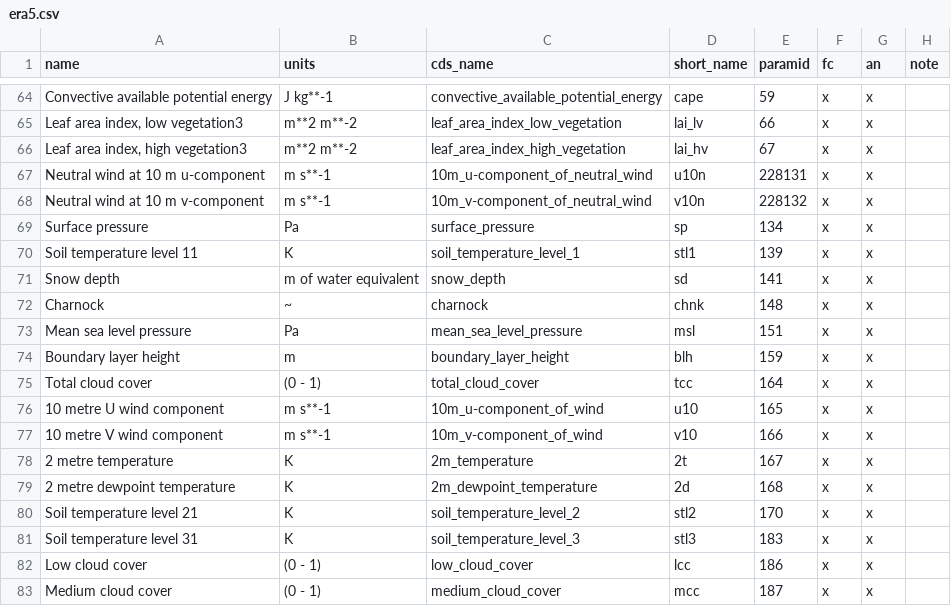
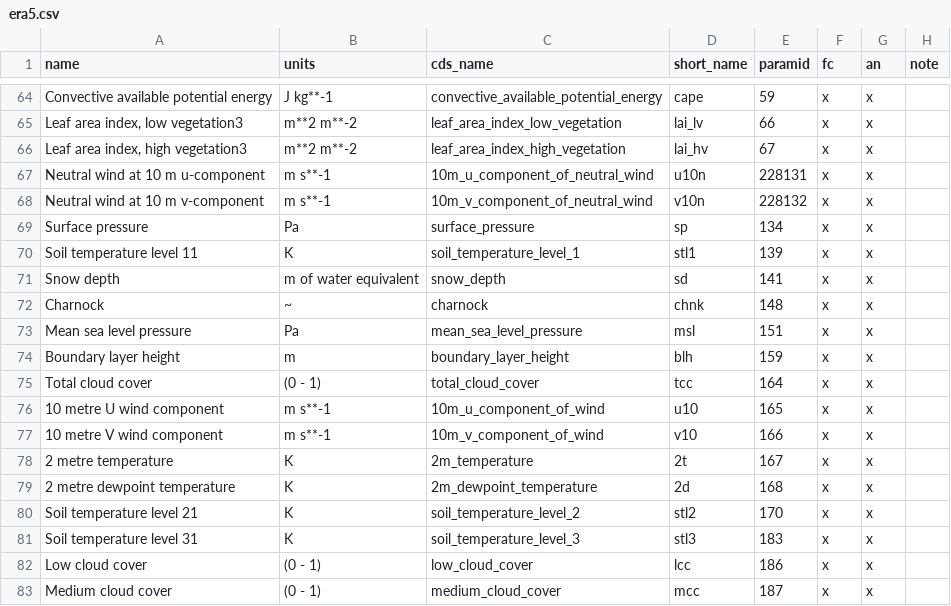
Before and after one commit to hygeos/eoread, a CSV file: eoread/ancillary/era5.csv, drawn as a sheet; only a part is shown, gaps mark what is left out.

Commit message:
Fixed CDS shortname change, other minor fixes

```diff
--- a/eoread/ancillary/era5.csv
+++ b/eoread/ancillary/era5.csv
@@ -66,4 +66,4 @@ Convective available potential energy,J kg**-1,convective_available_potential_en
 "Leaf area index, high vegetation3",m**2 m**-2,leaf_area_index_high_vegetation,lai_hv,67,x,x
-Neutral wind at 10 m u-component,m s**-1,10m_u-component_of_neutral_wind,u10n,228131,x,x
-Neutral wind at 10 m v-component,m s**-1,10m_v-component_of_neutral_wind,v10n,228132,x,x
+Neutral wind at 10 m u-component,m s**-1,10m_u_component_of_neutral_wind,u10n,228131,x,x
+Neutral wind at 10 m v-component,m s**-1,10m_v_component_of_neutral_wind,v10n,228132,x,x
 Surface pressure,Pa,surface_pressure,sp,134,x,x
@@ -75,4 +75,4 @@ Boundary layer height,m,boundary_layer_height,blh,159,x,x
 Total cloud cover,(0 - 1),total_cloud_cover,tcc,164,x,x
-10 metre U wind component,m s**-1,10m_u-component_of_wind,u10,165,x,x
-10 metre V wind component,m s**-1,10m_v-component_of_wind,v10,166,x,x
+10 metre U wind component,m s**-1,10m_u_component_of_wind,u10,165,x,x
+10 metre V wind component,m s**-1,10m_v_component_of_wind,v10,166,x,x
 2 metre temperature,K,2m_temperature,2t,167,x,x
```
Also changed, not shown: 4 other files.
